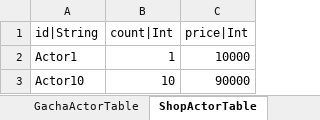
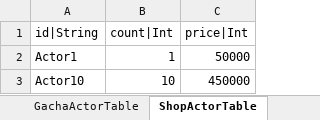
Before and after one commit to hayannal/ProjectNameless, an Excel workbook: Excel/Gacha.xlsx, sheet ShopActorTable, drawn as a sheet; values as stored, in another font and other column widths than the file's, no borders; the diff names each change by its address in the sheet, - before the commit and + after, or states it on an @@ line.

```diff
--- a/Excel/Gacha.xlsx (sheet ShopActorTable)
+++ b/Excel/Gacha.xlsx (sheet ShopActorTable)
-C2 (price|Int): 10000
+C2 (price|Int): 50000
-C3 (price|Int): 90000
+C3 (price|Int): 450000
```
Also changed, not shown: Excel/작업Gacha.xlsx, 1 other file.
